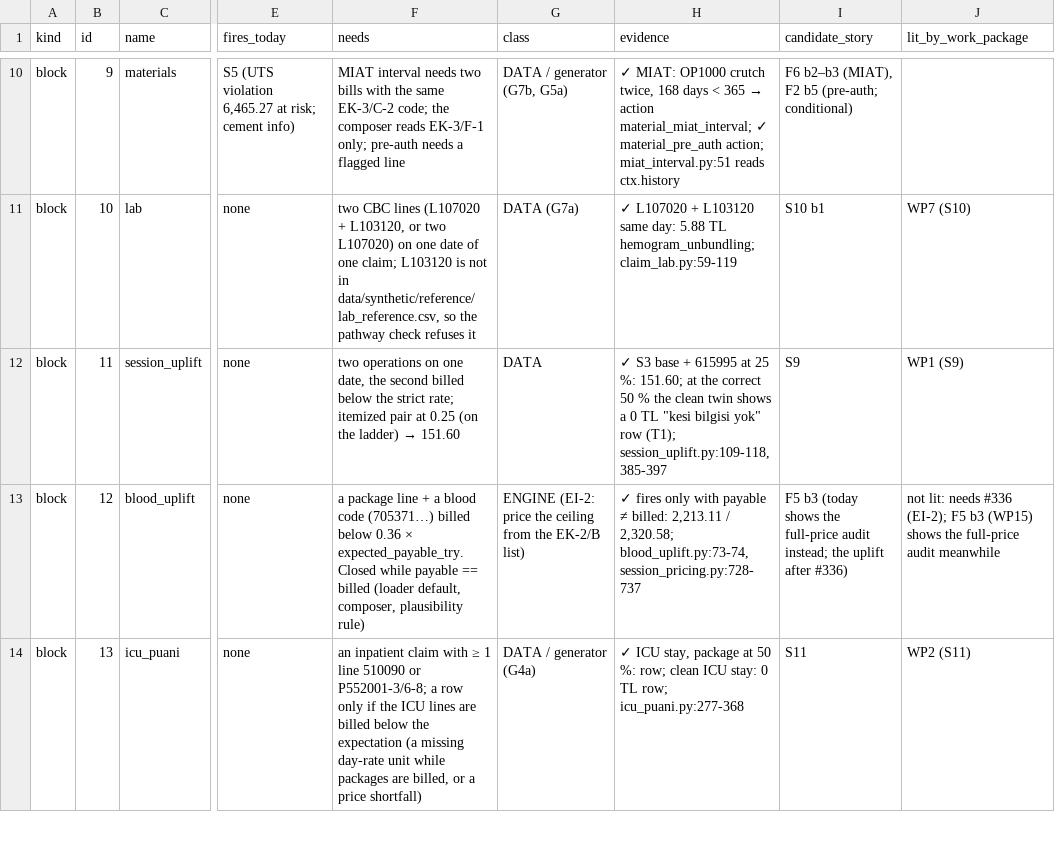
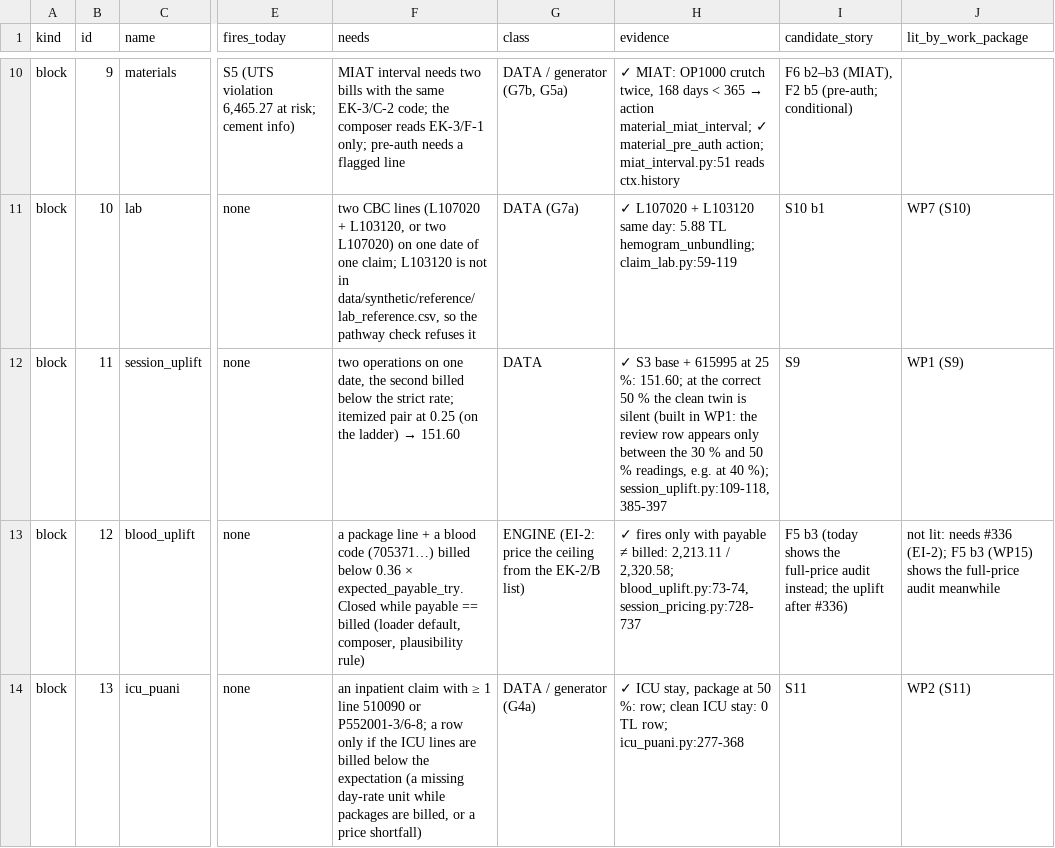
Before and after one commit to Safa675/Bilun, a CSV file: reports/synthetic-data/2026-10-20-demo-coverage-matrix.csv, drawn as a sheet; only a part is shown, gaps mark what is left out; the diff names each change by its address in the sheet, - before the commit and + after, or states it on an @@ line.

```diff
--- a/reports/synthetic-data/2026-10-20-demo-coverage-matrix.csv
+++ b/reports/synthetic-data/2026-10-20-demo-coverage-matrix.csv
-H12 (evidence): …clean twin shows a 0 TL "kesi bilgisi yok" row (T1); session_uplift.py:109-118,385-397
+H12 (evidence): …clean twin is silent (built in WP1: the review row appears only between the 30 % and 50 % readings, e.g. at 40 %); session_uplift.py:109-118,385-397
```
Also changed, not shown: 1 other file.
